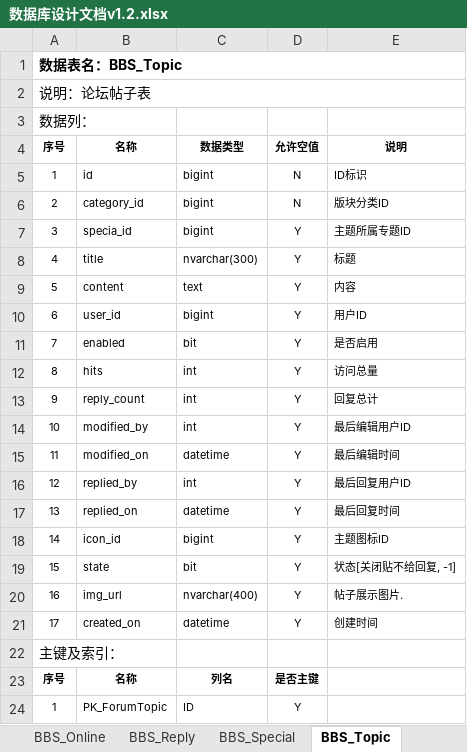
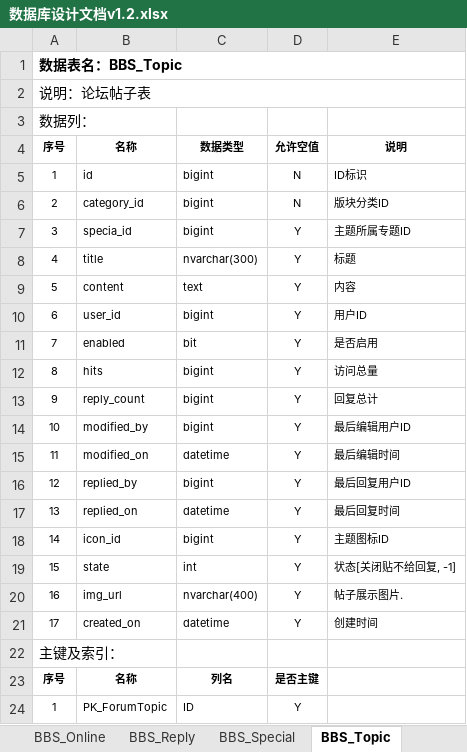
Before and after one commit to hannuus/Doc, an Excel workbook: 数据库设计文档v1.2.xlsx, sheet BBS_Topic, drawn as a sheet; values as stored, in another font and other column widths than the file's, no borders; the diff names each change by its address in the sheet, - before the commit and + after, or states it on an @@ line.

```diff
--- a/数据库设计文档v1.2.xlsx (sheet BBS_Topic)
+++ b/数据库设计文档v1.2.xlsx (sheet BBS_Topic)
-C12:C14 (数据类型): int
+C12:C14 (数据类型): bigint
-C16 (数据类型): int
+C16 (数据类型): bigint
-C19 (数据类型): bit
+C19 (数据类型): int
```
Also changed, not shown: sheet BBS_Reply.
